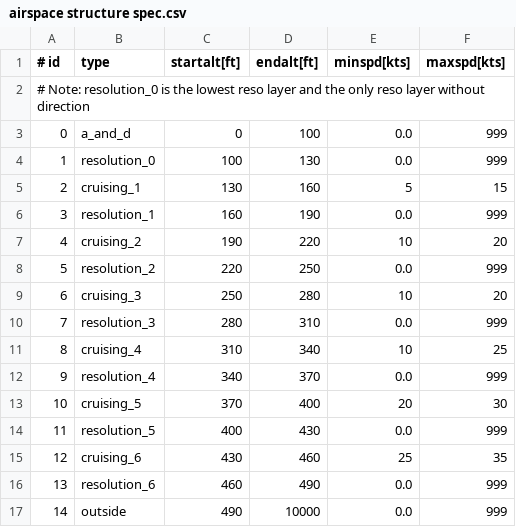
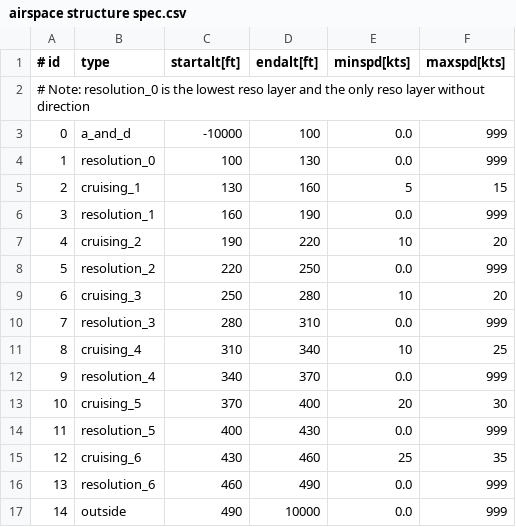
Before and after one commit to Metropolis-2/bluesky, a CSV file: plugins/m2/airspace structure spec.csv, drawn as a sheet.

```diff
--- a/plugins/m2/airspace structure spec.csv
+++ b/plugins/m2/airspace structure spec.csv
@@ -2,3 +2,3 @@
 # Note: resolution_0 is the lowest reso layer and the only reso layer without direction
-0,a_and_d,0,100,0.0,999
+0,a_and_d,-10000,100,0.0,999
 1,resolution_0,100,130,0.0,999
```
Also changed, not shown: 5 other files.
